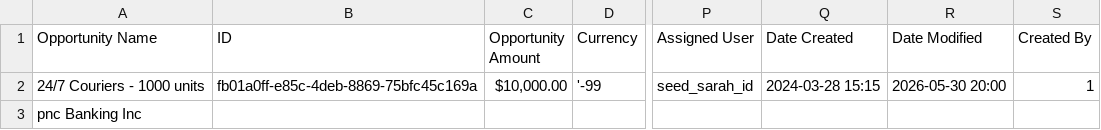
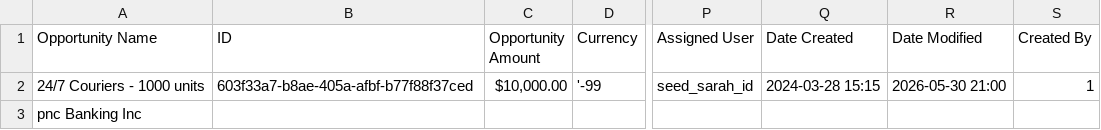
Before and after one commit to ninjasdet/Suite8demo_Playwright, a CSV file: utils/downloads/Opportunities.csv, drawn as a sheet; only a part is shown, gaps mark what is left out; the diff names each change by its address in the sheet, - before the commit and + after, or states it on an @@ line.

```diff
--- a/utils/downloads/Opportunities.csv
+++ b/utils/downloads/Opportunities.csv
-B2 (ID): fb01a0ff-e85c-4deb-8869-75bfc45c169a
+B2 (ID): 603f33a7-b8ae-405a-afbf-b77f88f37ced
-R2 (Date Modified): 2026-05-30 20:00
+R2 (Date Modified): 2026-05-30 21:00
```
Also changed, not shown: Contacts.csv, Leads.csv, 1 other file.
